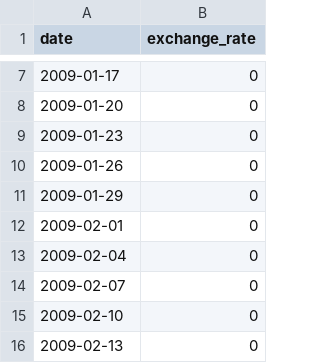
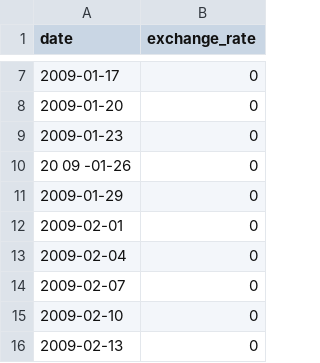
Before and after one commit to jeongyunnim/CPP_Module09, a CSV file: ex00/data.csv, drawn as a sheet; only a part is shown, gaps mark what is left out.

```diff
--- a/ex00/data.csv
+++ b/ex00/data.csv
@@ -9,3 +9,3 @@ date,exchange_rate
 2009-01-23,0
-2009-01-26,0
+20 09           -01-26,0
 2009-01-29,0
```
Also changed, not shown: 3 other files.
